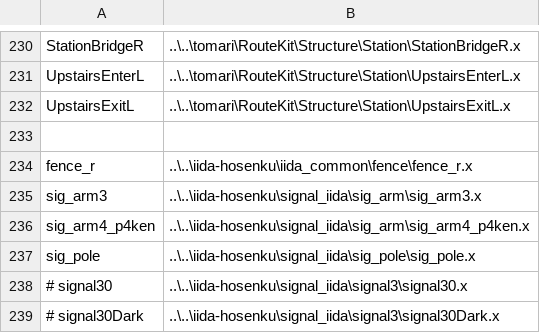
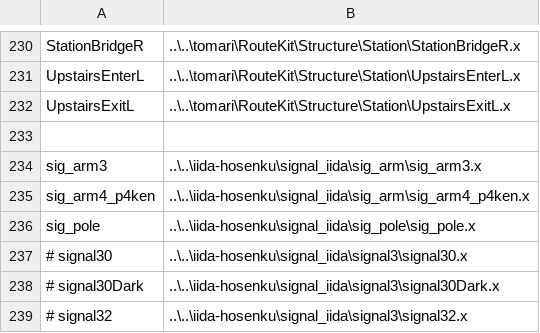
Before and after one commit to p4ken/sj-map, a CSV file: landscape/structures.csv, drawn as a sheet; only a part is shown, gaps mark what is left out; the shorter side is filled out with more unchanged rows; the diff names each change by its address in the sheet, - before the commit and + after, or states it on an @@ line.

```diff
--- a/landscape/structures.csv
+++ b/landscape/structures.csv
-row 234: fence_r | ..\..\iida-hosenku\iida_common\fence\fence_r.x
```
Also changed, not shown: 3 other files.
